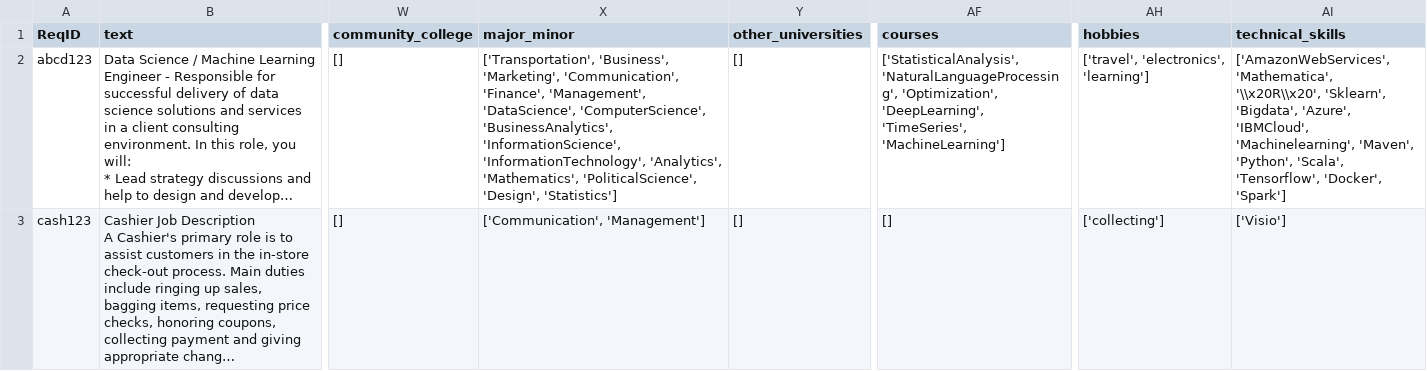
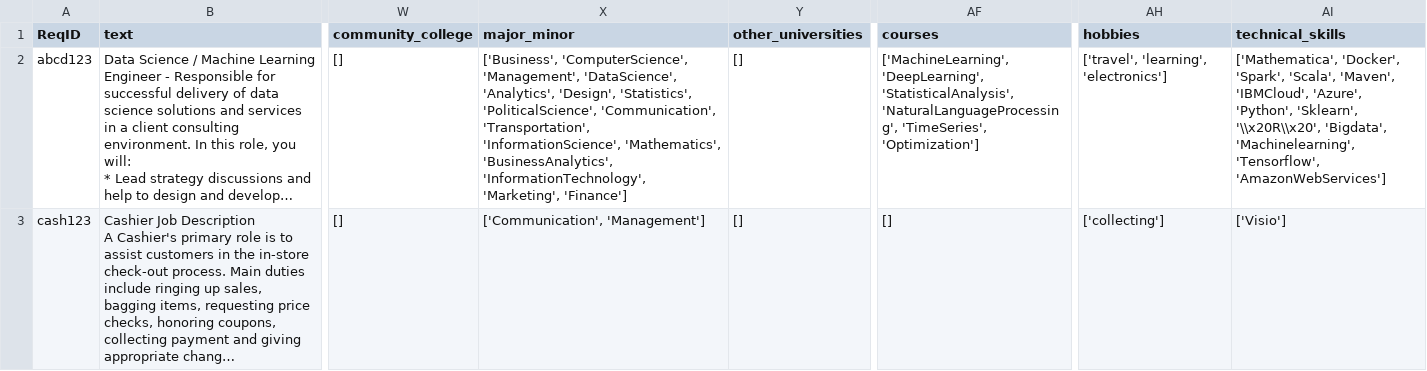
Before and after one commit to eitrheim/Resume-Screening-and-Selection, a CSV file: Resume-Parser-JOBS/data/output/job_description_summary_FULL.csv, drawn as a sheet; only a part is shown, gaps mark what is left out; long unchanged cells end in …; the diff names each change by its address in the sheet, - before the commit and + after, or states it on an @@ line.

```diff
--- a/Resume-Parser-JOBS/data/output/job_description_summary_FULL.csv
+++ b/Resume-Parser-JOBS/data/output/job_description_summary_FULL.csv
-X2 (major_minor): ['Transportation', 'Business', 'Marketing', 'Communication', 'Finance', 'Management', 'DataScience', 'ComputerScience', 'BusinessAnalytics', 'InformationScience', 'InformationTechnology', 'Analytics', 'Mathematics', 'PoliticalScience', 'Design', 'Statistics']
+X2 (major_minor): ['Business', 'ComputerScience', 'Management', 'DataScience', 'Analytics', 'Design', 'Statistics', 'PoliticalScience', 'Communication', 'Transportation', 'InformationScience', 'Mathematics', 'BusinessAnalytics', 'InformationTechnology', 'Marketing', 'Finance']
-AF2 (courses): ['StatisticalAnalysis', 'NaturalLanguageProcessing', 'Optimization', 'DeepLearning', 'TimeSeries', 'MachineLearning']
+AF2 (courses): ['MachineLearning', 'DeepLearning', 'StatisticalAnalysis', 'NaturalLanguageProcessing', 'TimeSeries', 'Optimization']
-AH2 (hobbies): ['travel', 'electronics', 'learning']
+AH2 (hobbies): ['travel', 'learning', 'electronics']
-AI2 (technical_skills): ['AmazonWebServices', 'Mathematica', '\\x20R\\x20', 'Sklearn', 'Bigdata', 'Azure', 'IBMCloud', 'Machinelearning', 'Maven', 'Python', 'Scala', 'Tensorflow', 'Docker', 'Spark']
+AI2 (technical_skills): ['Mathematica', 'Docker', 'Spark', 'Scala', 'Maven', 'IBMCloud', 'Azure', 'Python', 'Sklearn', '\\x20R\\x20', 'Bigdata', 'Machinelearning', 'Tensorflow', 'AmazonWebServices']
```
Also changed, not shown: Resume-Parser-JOBS/data/job_description_one_hot_ideal_FULL.csv, 8 other files.
